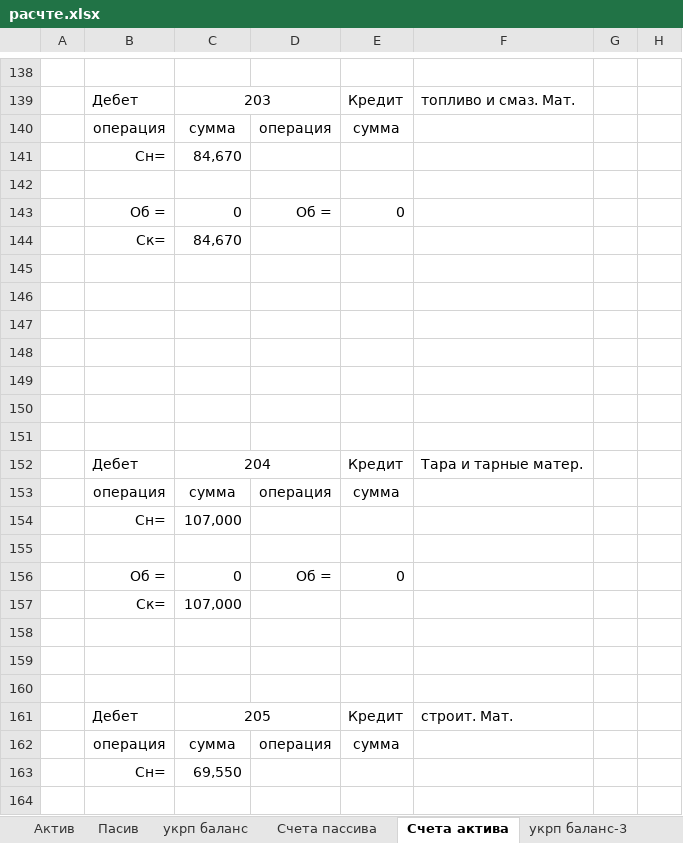
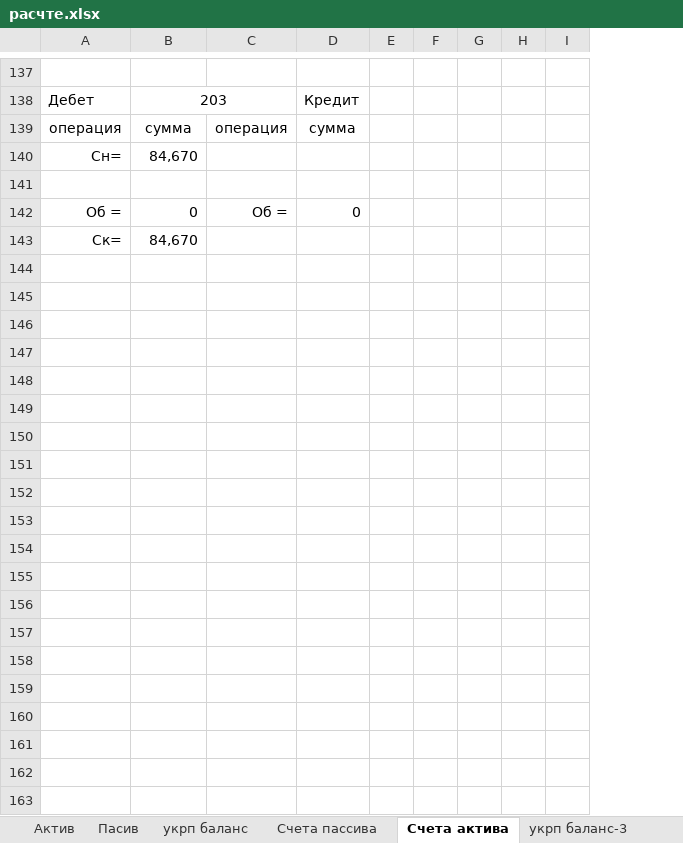
Before and after one commit to Antis28/Institute, an Excel workbook: Контрольные на 4-й семестр/Финансовый учет/Контрольная/расчте.xlsx, sheet Счета актива, drawn as a sheet; only a part is shown, gaps mark what is left out; values as stored, in another font and other column widths than the file's, no borders; removed rows and columns are numbered as before the commit, all else as after; the diff covers the shown part only; the diff names each change by its address in the sheet, - before the commit and + after, or states it on an @@ line.

```diff
--- a/Контрольные на 4-й семестр/Финансовый учет/Контрольная/расчте.xlsx (sheet Счета актива)
+++ b/Контрольные на 4-й семестр/Финансовый учет/Контрольная/расчте.xlsx (sheet Счета актива)
-column A, empty
-column F, row 139: топливо и смаз. Мат.
-column G, empty
-column H, empty
+column E, empty
+column F, empty
+column G, empty
+column H, empty
+column I, empty
-row 145: (empty)
-row 146: (empty)
-row 147: (empty)
-row 148: (empty)
-row 149: (empty)
-row 150: (empty)
-row 151: (empty)
-row 152:  | Дебет | 204 |  | Кредит | Тара и тарные матер.
-row 153:  | операция | сумма | операция | сумма
-row 154:  | Сн= | 107,000
-row 155: (empty)
-row 156:  | Об = | 0 | Об = | 0
-row 157:  | Ск= | 107,000
-row 158: (empty)
-row 159: (empty)
-row 160: (empty)
-row 161:  | Дебет | 205 |  | Кредит | строит. Мат.
-row 162:  | операция | сумма | операция | сумма
-row 163:  | Сн= | 69,550
-row 164: (empty)
```
Also changed, not shown: 103 removed rows and 32 edited cells elsewhere in this sheet, sheet Счета пассива, sheet Баланс, formulas that keep their value, 1 other file.
